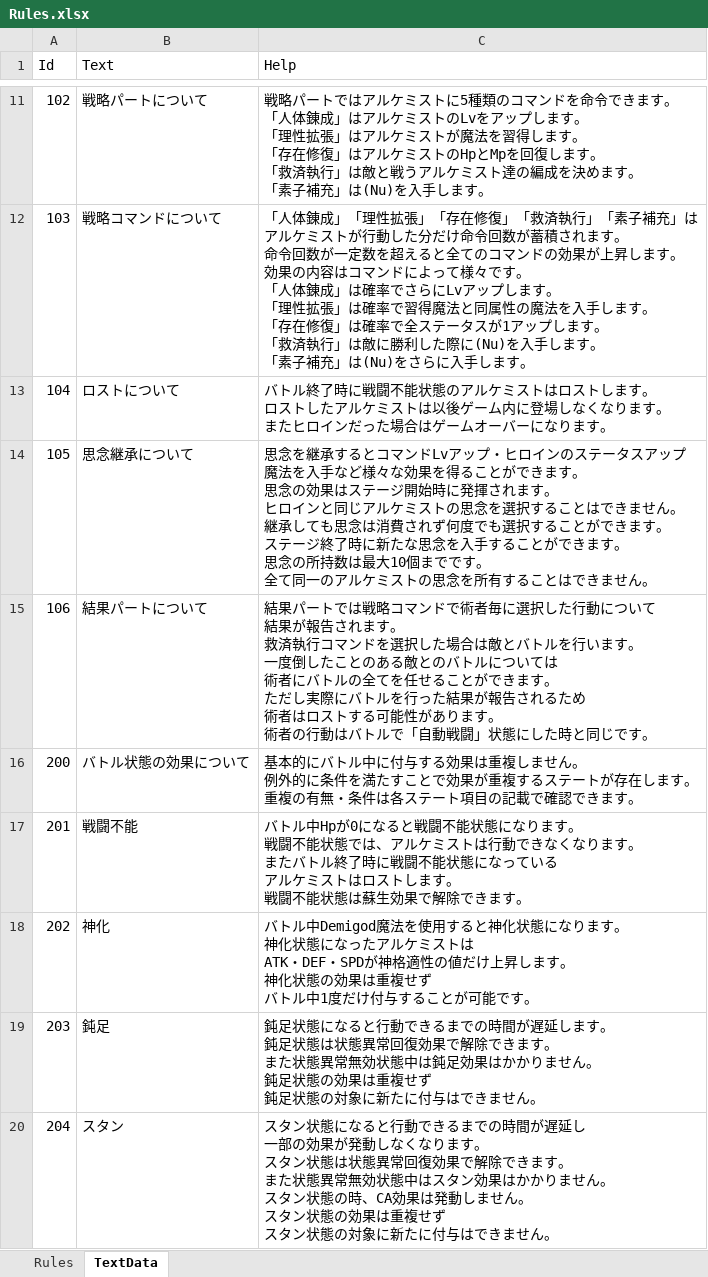
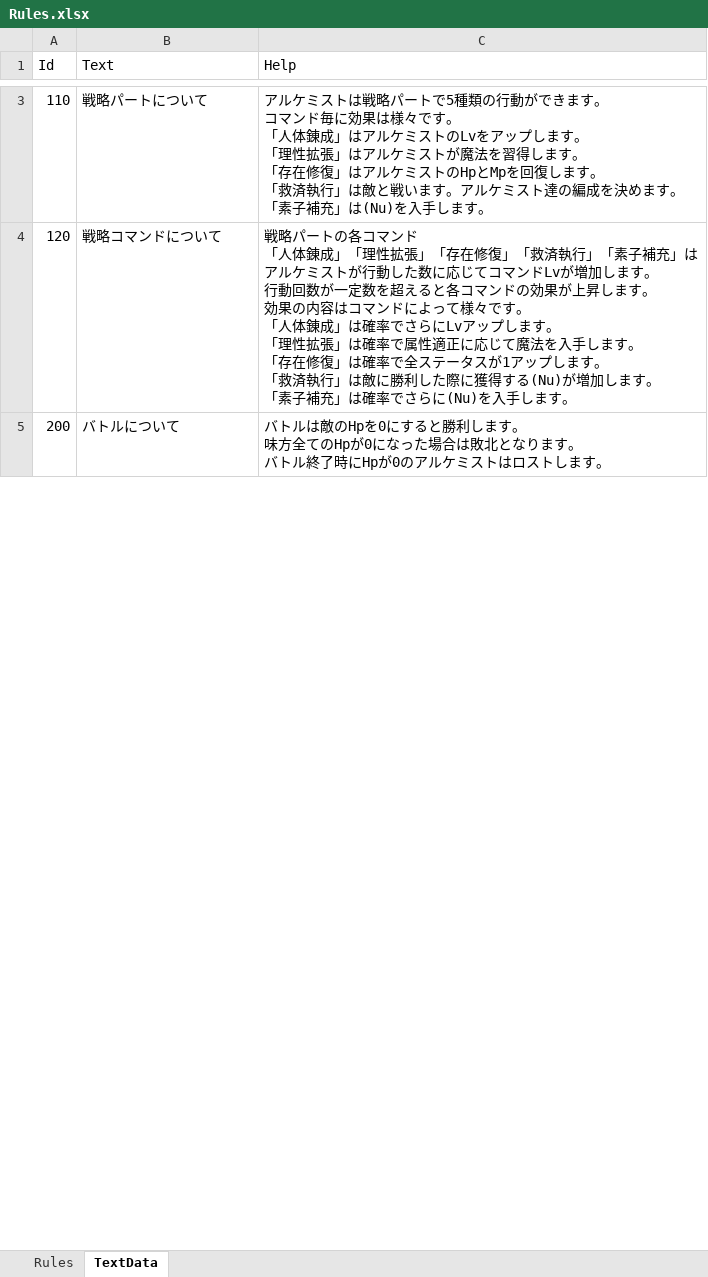
Before and after one commit to seedsclaft/unity, an Excel workbook: Assets/Data/Rules.xlsx, sheet TextData, drawn as a sheet; only a part is shown, gaps mark what is left out; values as stored, in another font and other column widths than the file's, no borders; removed rows and columns are numbered as before the commit, all else as after; ↵ is a line break in a cell; the diff covers the shown part only; the diff names each change by its address in the sheet, - before the commit and + after, or states it on an @@ line.

```diff
--- a/Assets/Data/Rules.xlsx (sheet TextData)
+++ b/Assets/Data/Rules.xlsx (sheet TextData)
-A3 (Id): 102
+A3 (Id): 110
-C3 (Help): 戦略パートではアルケミストに5種類のコマンドを命令できます。 ↵ 「人体錬成」はアルケミストのLvをアップします。 ↵ 「理性拡張」はアルケミストが魔法を習得します。 ↵ 「存在修復」はアルケミストのHpとMpを回復します。 ↵ 「救済執行」は敵と戦うアルケミ…
+C3 (Help): アルケミストは戦略パートで5種類の行動ができます。 ↵ コマンド毎に効果は様々です。 ↵ 「人体錬成」はアルケミストのLvをアップします。 ↵ 「理性拡張」はアルケミストが魔法を習得します。 ↵ 「存在修復」はアルケミストのHpとMpを回復します。 ↵ 「救済執行」は敵と戦います。アルケミ…
-row 12: 103 | 戦略コマンドについて | 「人体錬成」「理性拡張」「存在修復」「救済執行」「素子補充」は ↵ アルケミストが行動した分だけ命令回数が蓄積されます。 ↵ 命令回数が一定数を超えると全てのコマンドの効果が上昇します。 ↵ 効果の内容はコマンドによって様々です。 ↵ 「人体錬成」は確率でさらにLvアップします。 ↵ 「理性拡張」は確率で習得魔法と同属性の魔法を入手します。 ↵ 「存在修復」は確率で全ステータスが1アップします。 ↵ 「救済執行」は敵に勝利した際に(Nu)を入手します。 ↵ 「素子補充」は(Nu)をさらに入手します。
-row 13: 104 | ロストについて | バトル終了時に戦闘不能状態のアルケミストはロストします。 ↵ ロストしたアルケミストは以後ゲーム内に登場しなくなります。 ↵ またヒロインだった場合はゲームオーバーになります。
-row 14: 105 | 思念継承について | 思念を継承するとコマンドLvアップ・ヒロインのステータスアップ ↵ 魔法を入手など様々な効果を得ることができます。 ↵ 思念の効果はステージ開始時に発揮されます。 ↵ ヒロインと同じアルケミストの思念を選択することはできません。 ↵ 継承しても思念は消費されず何度でも選択することができます。 ↵ ステージ終了時に新たな思念を入手することができます。 ↵ 思念の所持数は最大10個までです。 ↵ 全て同一のアルケミストの思念を所有することはできません。
-row 15: 106 | 結果パートについて | 結果パートでは戦略コマンドで術者毎に選択した行動について ↵ 結果が報告されます。 ↵ 救済執行コマンドを選択した場合は敵とバトルを行います。 ↵ 一度倒したことのある敵とのバトルについては ↵ 術者にバトルの全てを任せることができます。 ↵ ただし実際にバトルを行った結果が報告されるため ↵ 術者はロストする可能性があります。 ↵ 術者の行動はバトルで「自動戦闘」状態にした時と同じです。
+row 4: 120 | 戦略コマンドについて | 戦略パートの各コマンド ↵ 「人体錬成」「理性拡張」「存在修復」「救済執行」「素子補充」は ↵ アルケミストが行動した数に応じてコマンドLvが増加します。 ↵ 行動回数が一定数を超えると各コマンドの効果が上昇します。 ↵ 効果の内容はコマンドによって様々です。 ↵ 「人体錬成」は確率でさらにLvアップします。 ↵ 「理性拡張」は確率で属性適正に応じて魔法を入手します。 ↵ 「存在修復」は確率で全ステータスが1アップします。 ↵ 「救済執行」は敵に勝利した際に獲得する(Nu)が増加します。 ↵ 「素子補充」は確率でさらに(Nu)を入手します。
-B5 (Text): バトル状態の効果について
+B5 (Text): バトルについて
-C5 (Help): 基本的にバトル中に付与する効果は重複しません。 ↵ 例外的に条件を満たすことで効果が重複するステートが存在します。 ↵ 重複の有無・条件は各ステート項目の記載で確認できます。
+C5 (Help): バトルは敵のHpを0にすると勝利します。 ↵ 味方全てのHpが0になった場合は敗北となります。 ↵ バトル終了時にHpが0のアルケミストはロストします。
-row 17: 201 | 戦闘不能 | バトル中Hpが0になると戦闘不能状態になります。 ↵ 戦闘不能状態では、アルケミストは行動できなくなります。 ↵ またバトル終了時に戦闘不能状態になっている ↵ アルケミストはロストします。 ↵ 戦闘不能状態は蘇生効果で解除できます。
-row 18: 202 | 神化 | バトル中Demigod魔法を使用すると神化状態になります。 ↵ 神化状態になったアルケミストは ↵ ATK・DEF・SPDが神格適性の値だけ上昇します。 ↵ 神化状態の効果は重複せず ↵ バトル中1度だけ付与することが可能です。
-row 19: 203 | 鈍足 | 鈍足状態になると行動できるまでの時間が遅延します。 ↵ 鈍足状態は状態異常回復効果で解除できます。 ↵ また状態異常無効状態中は鈍足効果はかかりません。 ↵ 鈍足状態の効果は重複せず ↵ 鈍足状態の対象に新たに付与はできません。
-row 20: 204 | スタン | スタン状態になると行動できるまでの時間が遅延し ↵ 一部の効果が発動しなくなります。 ↵ スタン状態は状態異常回復効果で解除できます。 ↵ また状態異常無効状態中はスタン効果はかかりません。 ↵ スタン状態の時、CA効果は発動しません。 ↵ スタン状態の効果は重複せず ↵ スタン状態の対象に新たに付与はできません。
```
Also changed, not shown: 46 added rows, 27 removed rows and 19 edited cells elsewhere in this sheet, sheet Rules, Assets/Data/Skills.xlsx, Assets/Data/States.xlsx, 11 other files.
